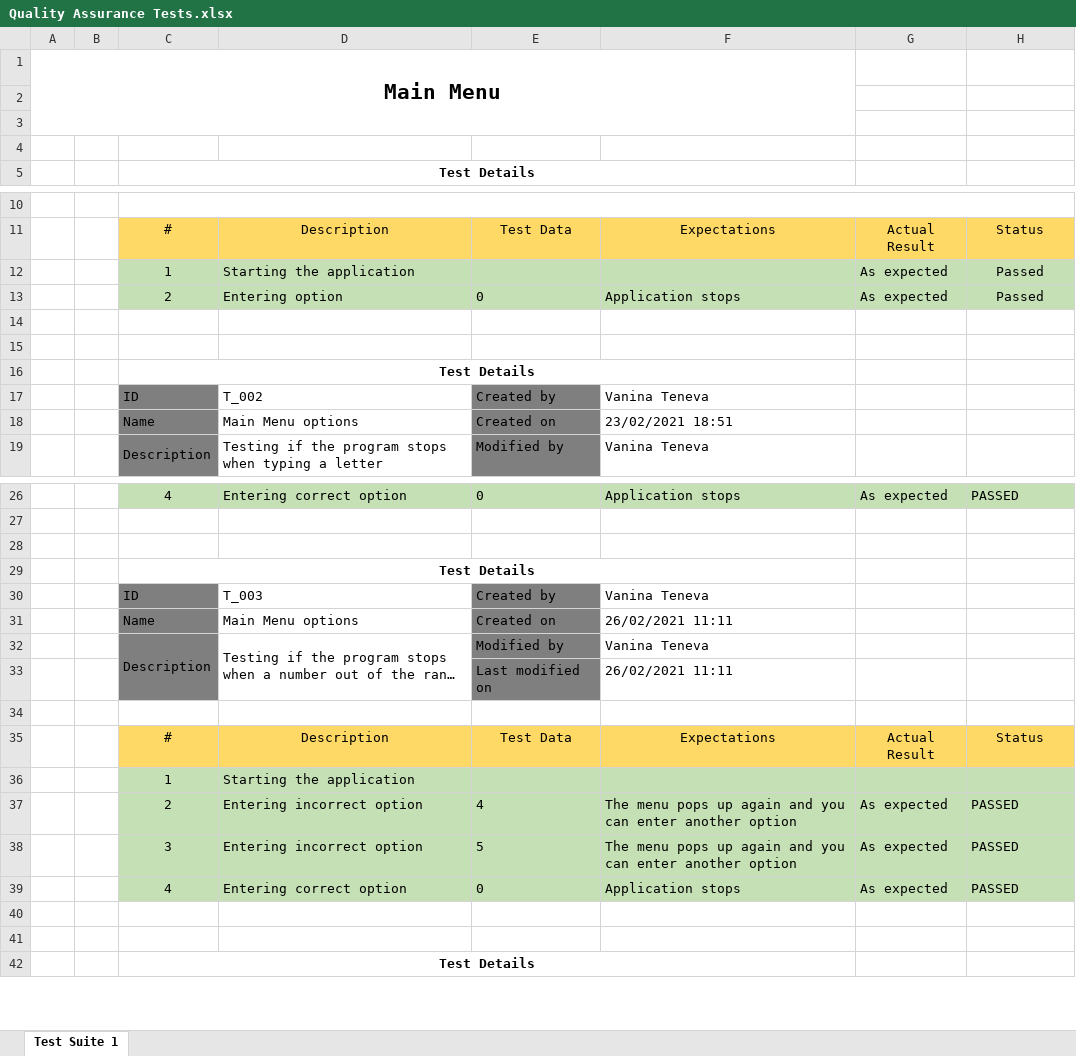
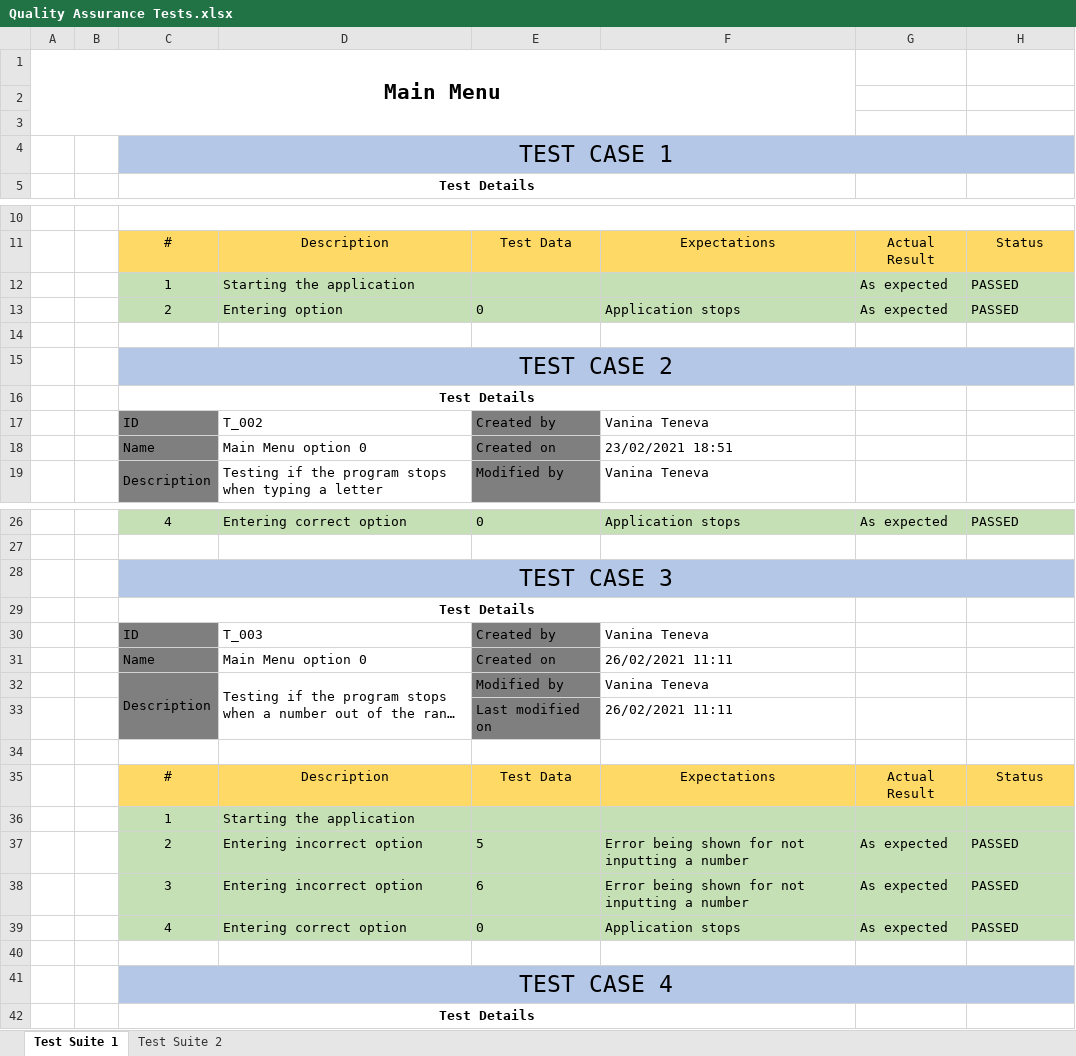
Before and after one commit to VNTeneva19/Error-404, an Excel workbook: Documents/QA Documents/Quality Assurance Tests.xlsx, sheet Test Suite 1, drawn as a sheet; only a part is shown, gaps mark what is left out; long unchanged cells end in …; values as stored, in another font and other column widths than the file's, no borders; the diff covers the shown part only; the diff names each change by its address in the sheet, - before the commit and + after, or states it on an @@ line.

Commit message:
Add more main menu option tests and option 1 tests

```diff
--- a/Documents/QA Documents/Quality Assurance Tests.xlsx (sheet Test Suite 1)
+++ b/Documents/QA Documents/Quality Assurance Tests.xlsx (sheet Test Suite 1)
+sheet tab: Test Suite 2
-C4: (empty)
+C4: TEST CASE 1
-C4:H4 fill: none
+C4:H4 fill: #B4C7E7
+C4:H4 merged
-H12:H13: Passed
+H12:H13: PASSED
-H12:H13 alignment: center
+H12:H13 alignment: left
-C15: (empty)
+C15: TEST CASE 2
-C15:H15 fill: none
+C15:H15 fill: #B4C7E7
+C15:H15 merged
-D18: Main Menu options
+D18: Main Menu option 0
-C28: (empty)
+C28: TEST CASE 3
-C28:H28 fill: none
+C28:H28 fill: #B4C7E7
+C28:H28 merged
-D31: Main Menu options
+D31: Main Menu option 0
-E37: 4
+E37: 5
-F37:F38: The menu pops up again and you can enter another option
+F37:F38: Error being shown for not inputting a number
-E38: 5
+E38: 6
-C41: (empty)
+C41: TEST CASE 4
-C41:H41 fill: none
+C41:H41 fill: #B4C7E7
+C41:H41 merged
```
Also changed, not shown: 137 added rows, 3 edited cells and cell formats elsewhere in this sheet.
